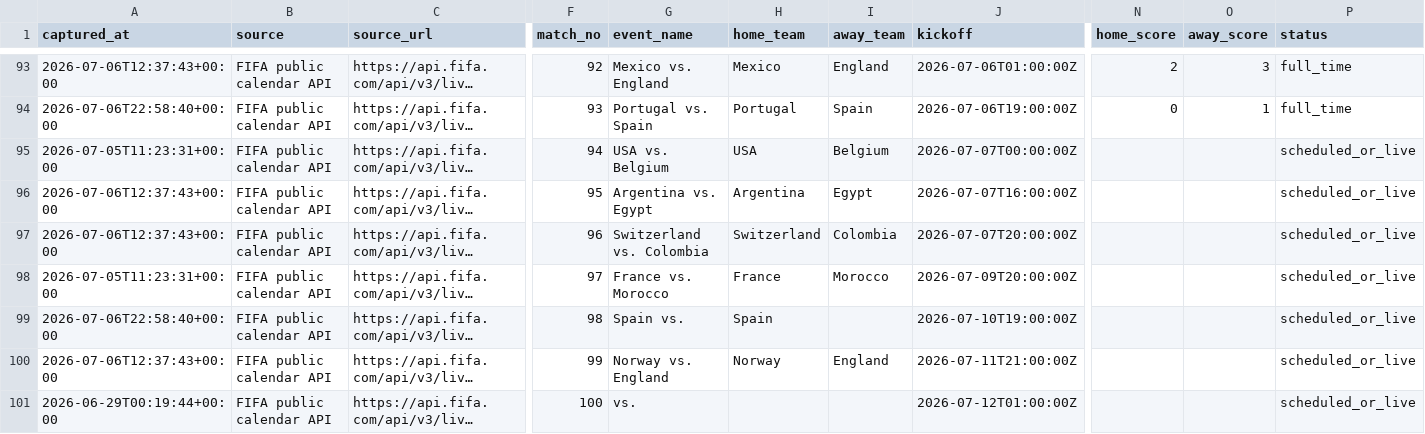
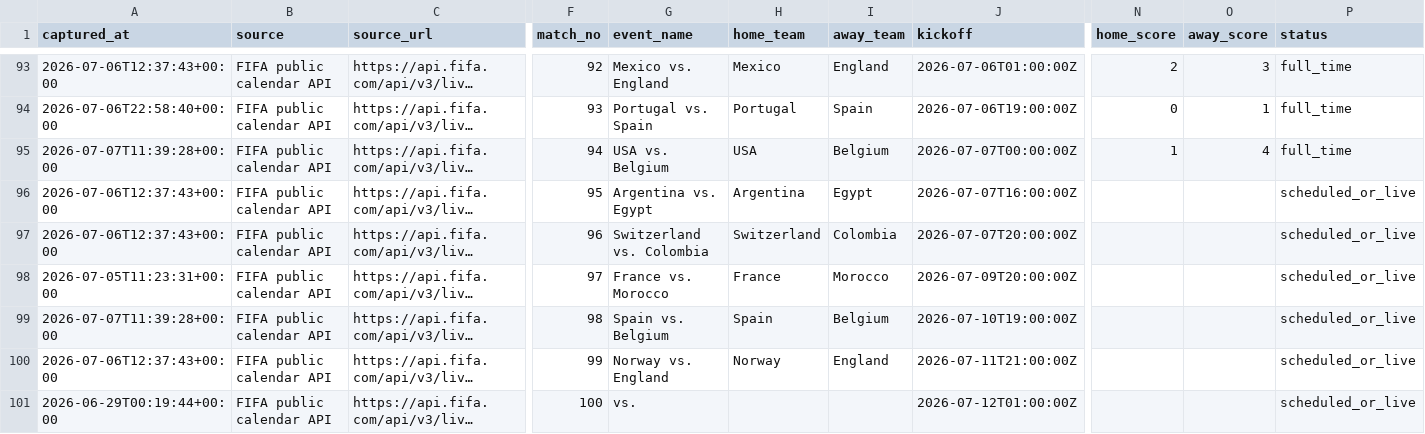
Before and after one commit to jfdconsult/jdmarket-site, a CSV file: worldcup26-engine/data/dados/BANCO_RESULTADOS_SELECOES/fifa_matchcenter_daily_matches.csv, drawn as a sheet; only a part is shown, gaps mark what is left out; long unchanged cells end in …; the diff names each change by its address in the sheet, - before the commit and + after, or states it on an @@ line.

Commit message:
worldcup26: atualizacao automatica nuvem 07/07 08:40 BRT

```diff
--- a/worldcup26-engine/data/dados/BANCO_RESULTADOS_SELECOES/fifa_matchcenter_daily_matches.csv
+++ b/worldcup26-engine/data/dados/BANCO_RESULTADOS_SELECOES/fifa_matchcenter_daily_matches.csv
-A95 (captured_at): 2026-07-05T11:23:31+00:00
+A95 (captured_at): 2026-07-07T11:39:28+00:00
-N95 (home_score): (empty)
+N95 (home_score): 1
-O95 (away_score): (empty)
+O95 (away_score): 4
-P95 (status): scheduled_or_live
+P95 (status): full_time
-A99 (captured_at): 2026-07-06T22:58:40+00:00
+A99 (captured_at): 2026-07-07T11:39:28+00:00
-G99 (event_name): Spain vs.
+G99 (event_name): Spain vs. Belgium
-I99 (away_team): (empty)
+I99 (away_team): Belgium
```
Also changed, not shown: 4 other files.
